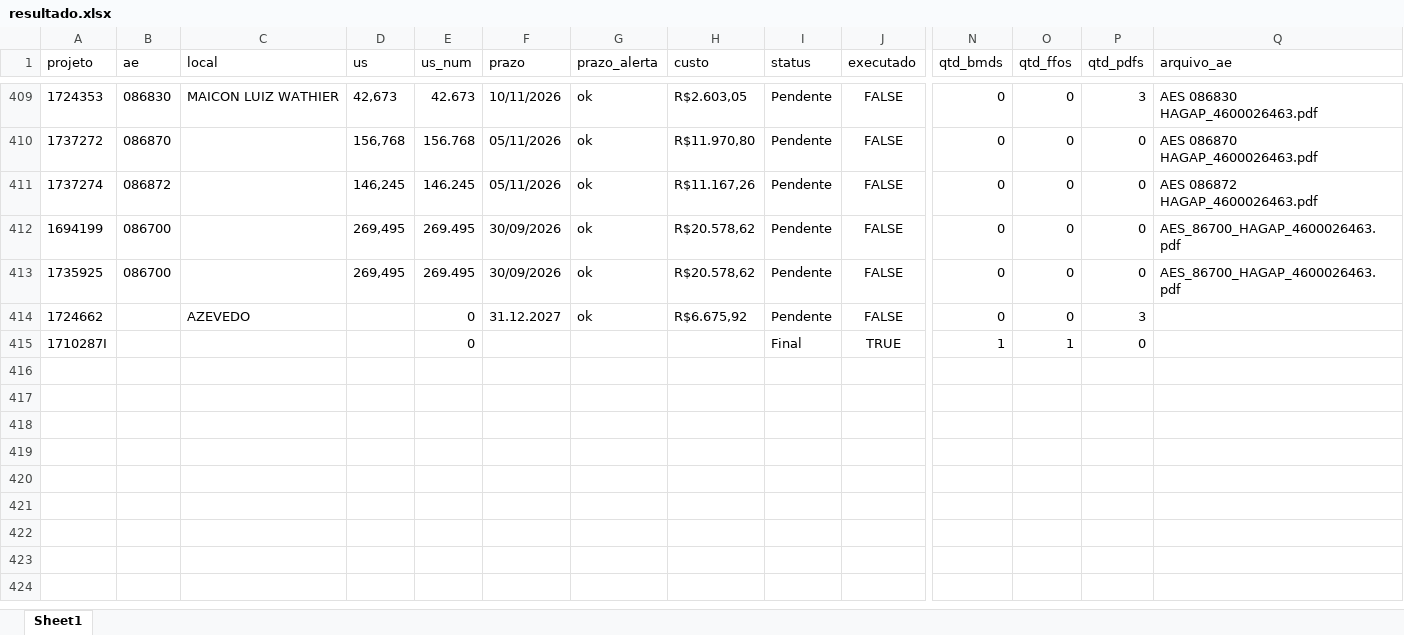
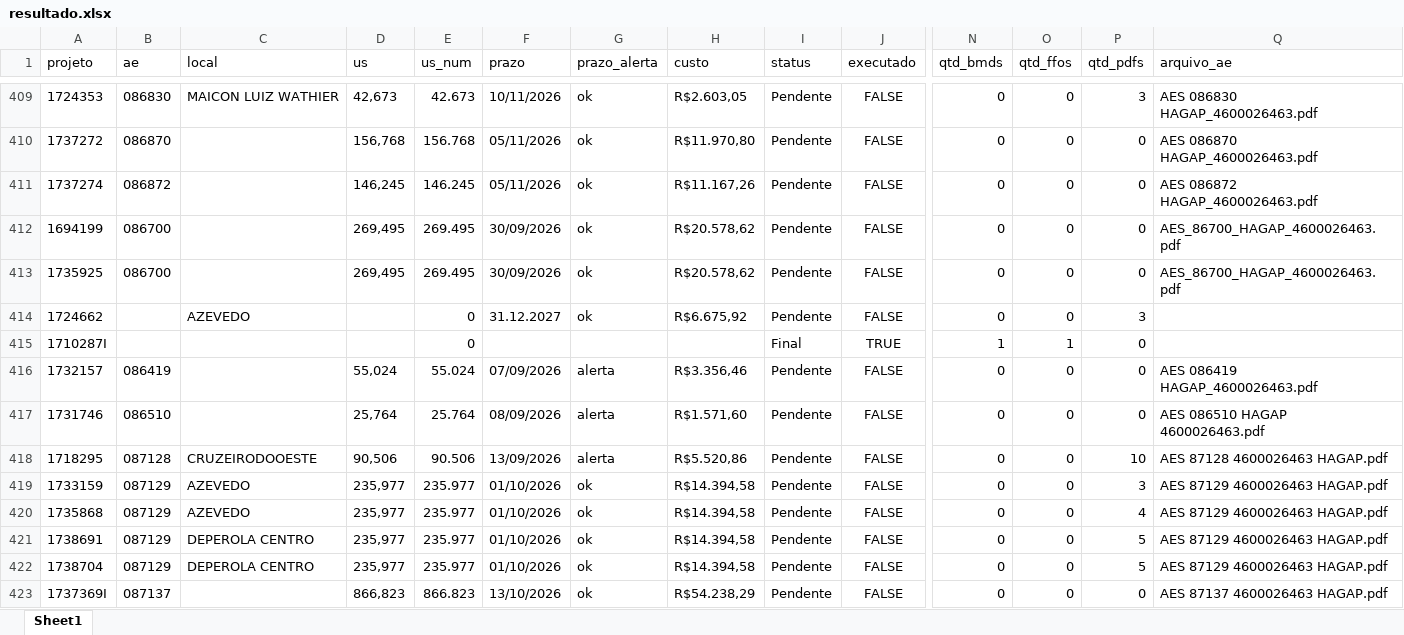
Before and after one commit to gabrielmedeirosasp-ops/HAGAP, an Excel workbook: resultado.xlsx, sheet Sheet1, drawn as a sheet; only a part is shown, gaps mark what is left out; values as stored, in another font and other column widths than the file's, no borders; rows hold the shown columns only; the diff covers the shown part only; the diff names each change by its address in the sheet, - before the commit and + after, or states it on an @@ line.

```diff
--- a/resultado.xlsx (sheet Sheet1)
+++ b/resultado.xlsx (sheet Sheet1)
+row 416: 1732157 | 086419 |  | 55,024 | 55.024 | 07/09/2026 | alerta | R$3.356,46 | Pendente | FALSE | 0 | 0 | 0 | AES 086419 HAGAP_4600026463.pdf
+row 417: 1731746 | 086510 |  | 25,764 | 25.764 | 08/09/2026 | alerta | R$1.571,60 | Pendente | FALSE | 0 | 0 | 0 | AES 086510 HAGAP 4600026463.pdf
+row 418: 1718295 | 087128 | CRUZEIRODOOESTE | 90,506 | 90.506 | 13/09/2026 | alerta | R$5.520,86 | Pendente | FALSE | 0 | 0 | 10 | AES 87128 4600026463 HAGAP.pdf
+row 419: 1733159 | 087129 | AZEVEDO | 235,977 | 235.977 | 01/10/2026 | ok | R$14.394,58 | Pendente | FALSE | 0 | 0 | 3 | AES 87129 4600026463 HAGAP.pdf
+row 420: 1735868 | 087129 | AZEVEDO | 235,977 | 235.977 | 01/10/2026 | ok | R$14.394,58 | Pendente | FALSE | 0 | 0 | 4 | AES 87129 4600026463 HAGAP.pdf
+row 421: 1738691 | 087129 | DEPEROLA CENTRO | 235,977 | 235.977 | 01/10/2026 | ok | R$14.394,58 | Pendente | FALSE | 0 | 0 | 5 | AES 87129 4600026463 HAGAP.pdf
+row 422: 1738704 | 087129 | DEPEROLA CENTRO | 235,977 | 235.977 | 01/10/2026 | ok | R$14.394,58 | Pendente | FALSE | 0 | 0 | 5 | AES 87129 4600026463 HAGAP.pdf
+row 423: 1737369I | 087137 |  | 866,823 | 866.823 | 13/10/2026 | ok | R$54.238,29 | Pendente | FALSE | 0 | 0 | 0 | AES 87137 4600026463 HAGAP.pdf
```
Also changed, not shown: 8 added rows and 128 edited cells elsewhere in this sheet, analise_financeira.xlsx, materiais_por_projeto.xlsx, 3 other files.
